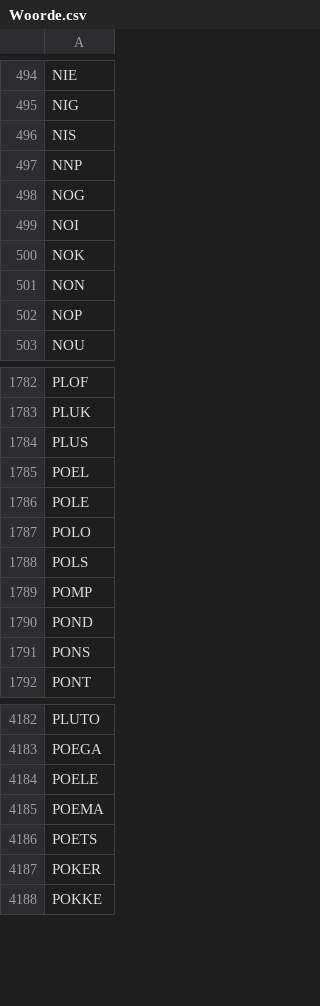
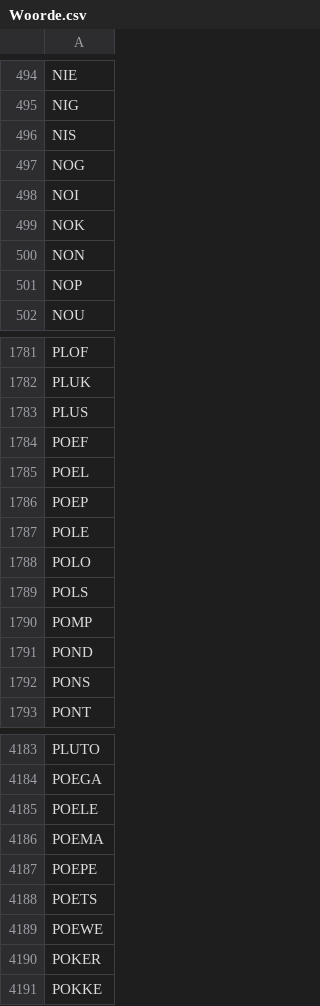
Before and after one commit to pepsakdoek/py_anagram, a CSV file: Woorde.csv, drawn as a sheet; only a part is shown, gaps mark what is left out.

Commit message:
Some options to reduce the total options the wordcombo checks. (Still reports duplicates)
Removed and added some words to the afrikaans list.

```diff
--- a/Woorde.csv
+++ b/Woorde.csv
@@ -496,3 +496,2 @@ NIG
 NIS
-NNP
 NOG
@@ -1784,3 +1783,5 @@ PLUK
 PLUS
+POEF
 POEL
+POEP
 POLE
@@ -4185,3 +4186,5 @@ POELE
 POEMA
+POEPE
 POETS
+POEWE
 POKER
```
Also changed, not shown: 1 other file.
